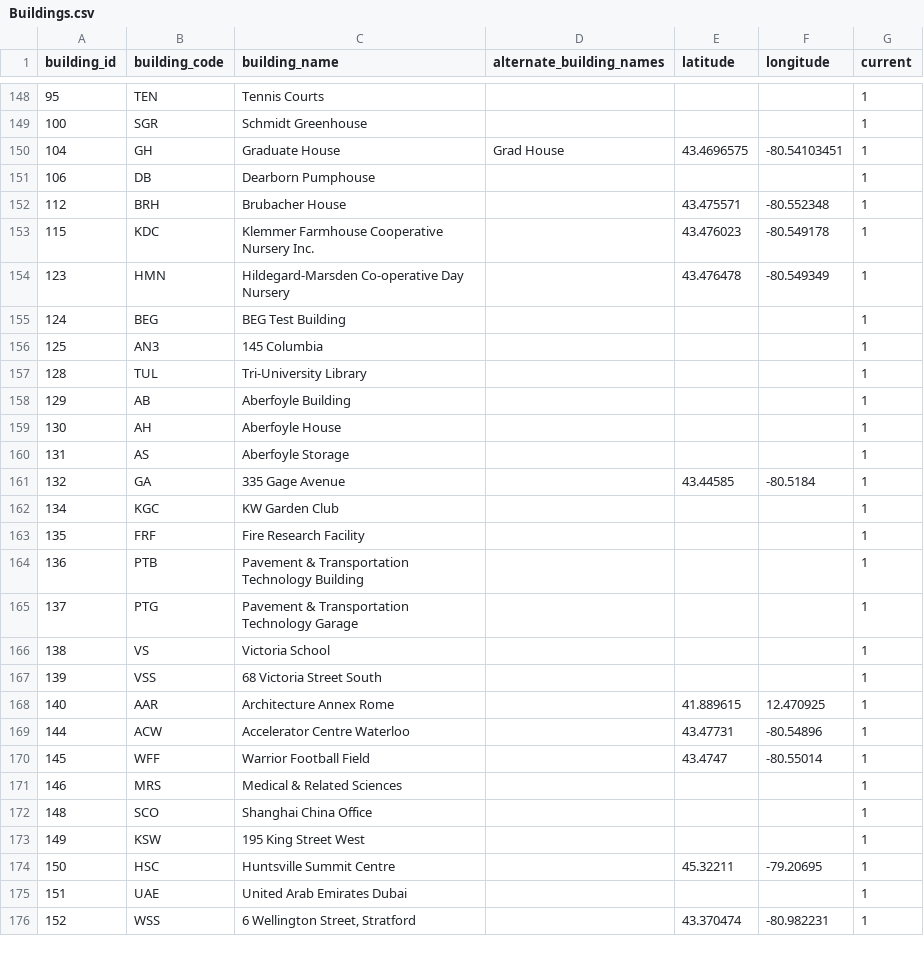
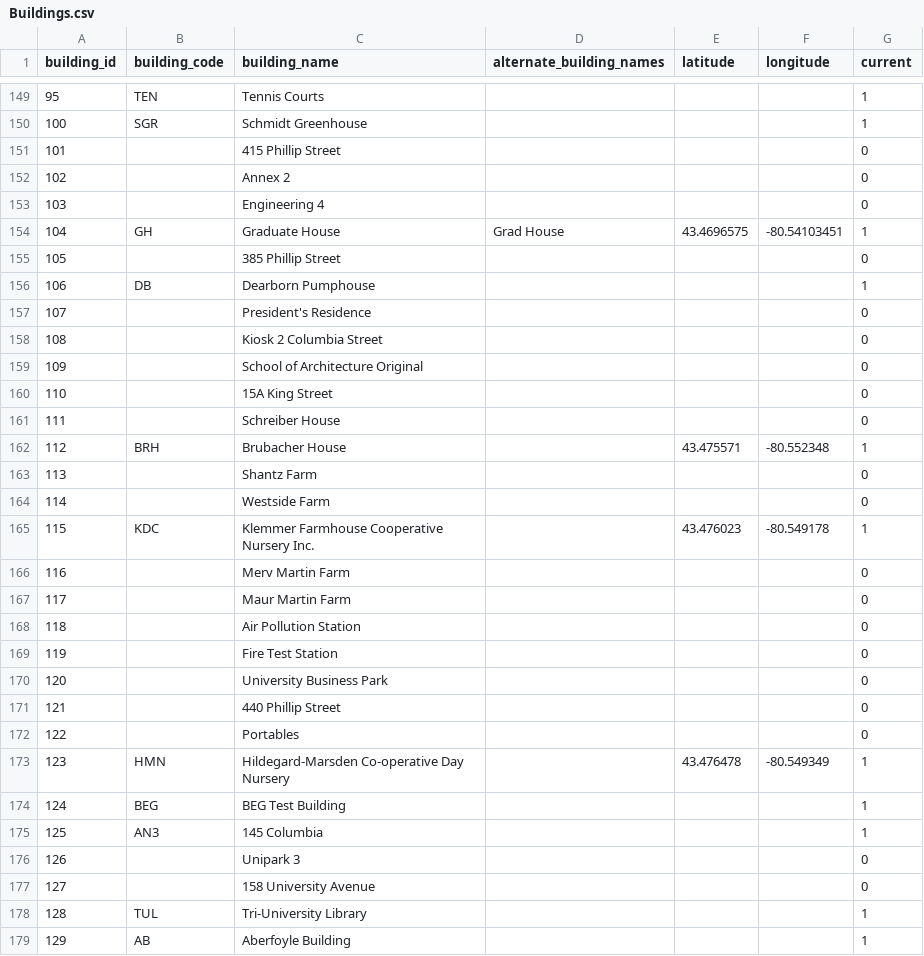
Before and after one commit to uWaterloo/Datasets, a CSV file: Buildings/Buildings.csv, drawn as a sheet; only a part is shown, gaps mark what is left out; the shorter side is filled out with more unchanged rows; the diff covers the shown part only.

```diff
--- a/Buildings/Buildings.csv
+++ b/Buildings/Buildings.csv
@@ -149,6 +150,24 @@ building_id,building_code,building_name,alternate_building_names,latitude,longit
 100,SGR,Schmidt Greenhouse,,,,1
+101,,415 Phillip Street,,,,0
+102,,Annex 2,,,,0
+103,,Engineering 4,,,,0
 104,GH,Graduate House,Grad House,43.4696575,-80.54103451,1
+105,,385 Phillip Street,,,,0
 106,DB,Dearborn Pumphouse,,,,1
+107,,President's Residence,,,,0
+108,,Kiosk 2 Columbia Street,,,,0
+109,,School of Architecture Original,,,,0
+110,,15A King Street,,,,0
+111,,Schreiber House,,,,0
 112,BRH,Brubacher House,,43.475571,-80.552348,1
+113,,Shantz Farm,,,,0
+114,,Westside Farm,,,,0
 115,KDC,Klemmer Farmhouse Cooperative Nursery Inc.,,43.476023,-80.549178,1
+116,,Merv Martin Farm,,,,0
+117,,Maur Martin Farm,,,,0
+118,,Air Pollution Station,,,,0
+119,,Fire Test Station,,,,0
+120,,University Business Park,,,,0
+121,,440 Phillip Street,,,,0
+122,,Portables,,,,0
 123,HMN,Hildegard-Marsden Co-operative Day Nursery,,43.476478,-80.549349,1
@@ -156,2 +175,4 @@ building_id,building_code,building_name,alternate_building_names,latitude,longit
 125,AN3,145 Columbia,,,,1
+126,,Unipark 3,,,,0
+127,,158 University Avenue,,,,0
 128,TUL,Tri-University Library,,,,1
```
Also changed, not shown: 8 added rows elsewhere in this file.
